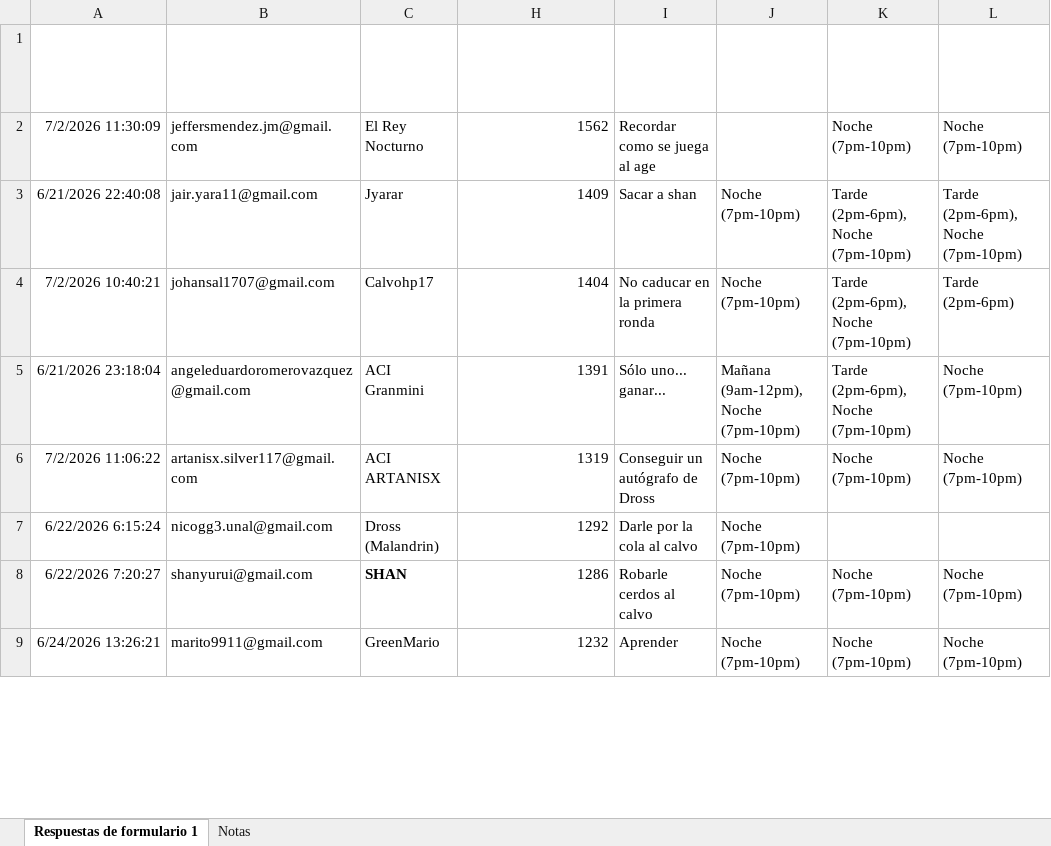
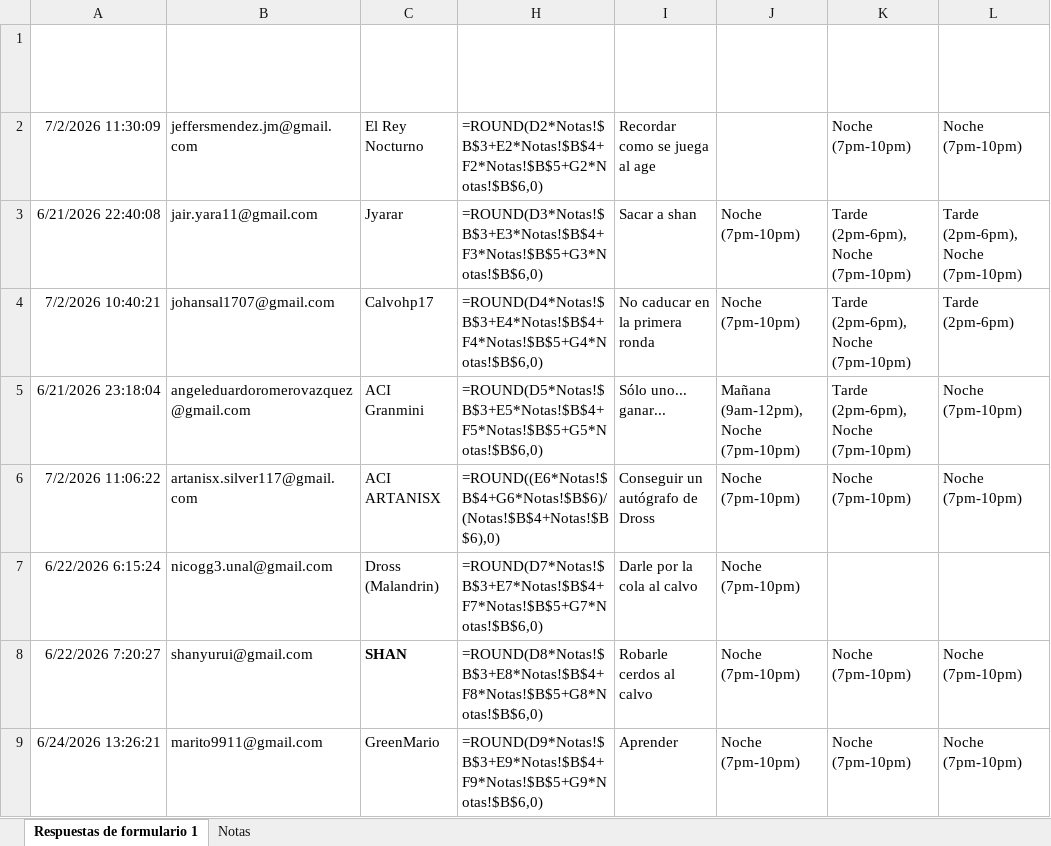
Before and after one commit to jairyara/aoe-aci, an Excel workbook: Inscripcion Torneo ACI (Respuestas).xlsx, sheet Respuestas de formulario 1, drawn as a sheet; only a part is shown; long unchanged cells end in …; values as stored, in another font and other column widths than the file's, no borders; formulas without a stored value are shown as written; table styles not drawn; the diff covers the shown part only; the diff names each change by its address in the sheet, - before the commit and + after, or states it on an @@ line.

```diff
--- a/Inscripcion Torneo ACI (Respuestas).xlsx (sheet Respuestas de formulario 1)
+++ b/Inscripcion Torneo ACI (Respuestas).xlsx (sheet Respuestas de formulario 1)
-H2: 1562
+H2: =ROUND(D2*Notas!$B$3+E2*Notas!$B$4+F2*Notas!$B$5+G2*Notas!$B$6,0)
-H3: 1409
+H3: =ROUND(D3*Notas!$B$3+E3*Notas!$B$4+F3*Notas!$B$5+G3*Notas!$B$6,0)
-H4: 1404
+H4: =ROUND(D4*Notas!$B$3+E4*Notas!$B$4+F4*Notas!$B$5+G4*Notas!$B$6,0)
-H5: 1391
+H5: =ROUND(D5*Notas!$B$3+E5*Notas!$B$4+F5*Notas!$B$5+G5*Notas!$B$6,0)
-H6: 1319
+H6: =ROUND((E6*Notas!$B$4+G6*Notas!$B$6)/(Notas!$B$4+Notas!$B$6),0)
-H7: 1292
+H7: =ROUND(D7*Notas!$B$3+E7*Notas!$B$4+F7*Notas!$B$5+G7*Notas!$B$6,0)
-H8: 1286
+H8: =ROUND(D8*Notas!$B$3+E8*Notas!$B$4+F8*Notas!$B$5+G8*Notas!$B$6,0)
-H9: 1232
+H9: =ROUND(D9*Notas!$B$3+E9*Notas!$B$4+F9*Notas!$B$5+G9*Notas!$B$6,0)
```
Also changed, not shown: 3 added rows and 5 edited cells elsewhere in this sheet, sheet Notas, hidden cells, 1 other file.
